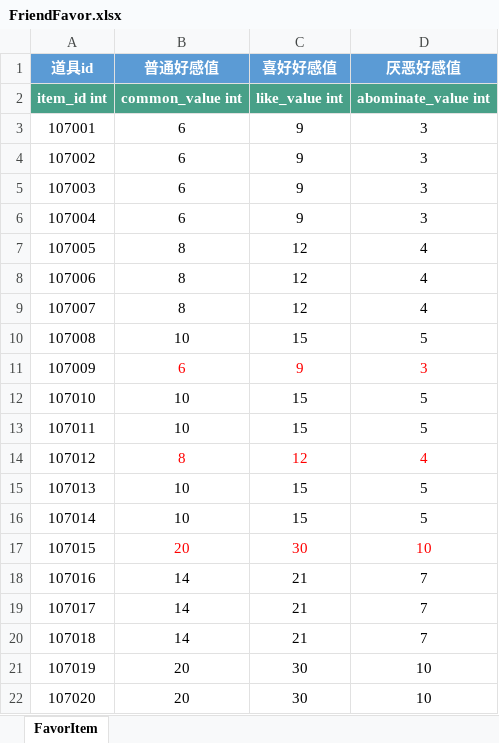
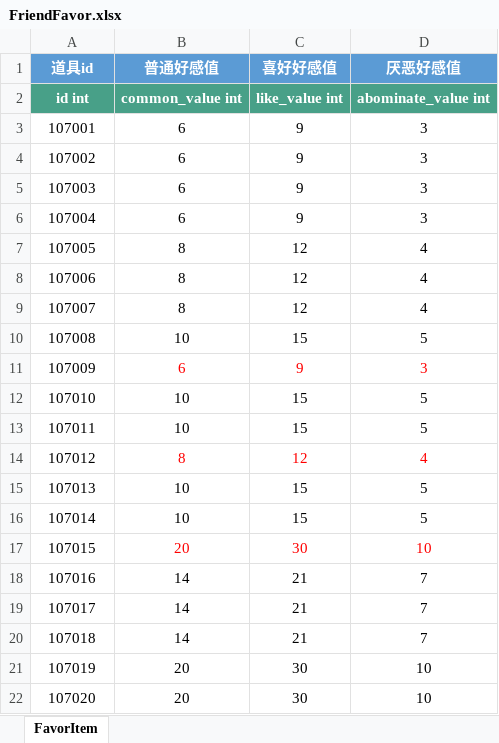
Before and after one commit to persiewoo/mnData, an Excel workbook: common/FriendFavor.xlsx, sheet FavorItem, drawn as a sheet; values as stored, in another font and other column widths than the file's, no borders; the diff names each change by its address in the sheet, - before the commit and + after, or states it on an @@ line.

Commit message:
修改字段名称为ID(服务端永才需求)

```diff
--- a/common/FriendFavor.xlsx (sheet FavorItem)
+++ b/common/FriendFavor.xlsx (sheet FavorItem)
-A2 (道具id): item_id int
+A2 (道具id): id int
```
